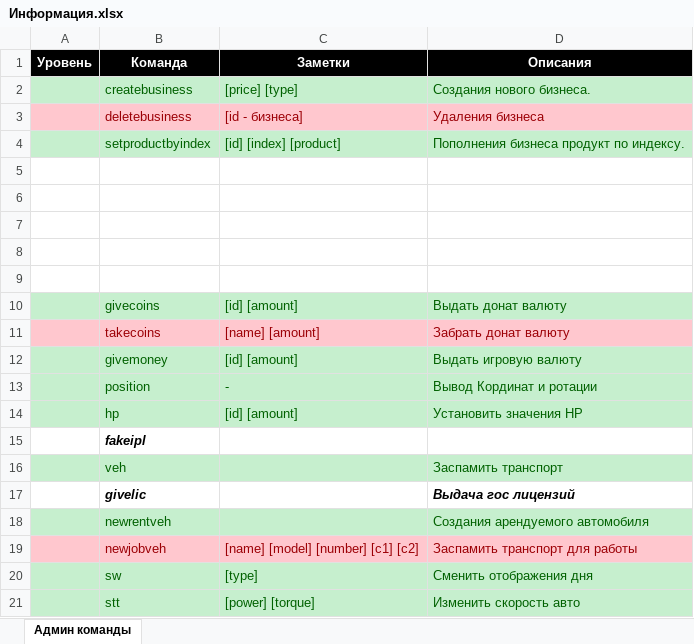
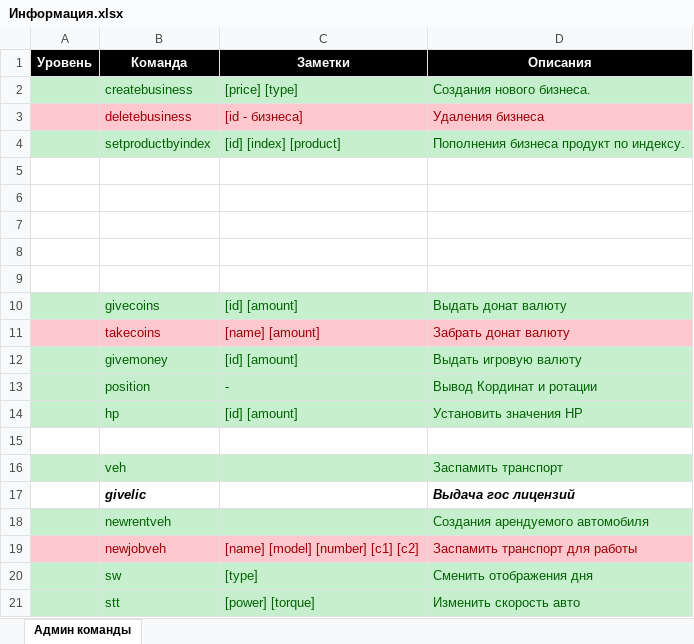
Before and after one commit to w-earnings/RAGEMP_ITEFFA_V1.0, an Excel workbook: materials/Информация.xlsx, sheet Админ команды, drawn as a sheet; values as stored, in another font and other column widths than the file's, no borders; the diff names each change by its address in the sheet, - before the commit and + after, or states it on an @@ line.

```diff
--- a/materials/Информация.xlsx (sheet Админ команды)
+++ b/materials/Информация.xlsx (sheet Админ команды)
-B15 (Команда): fakeipl
+B15 (Команда): (empty)
```
Also changed, not shown: 3 other files.
